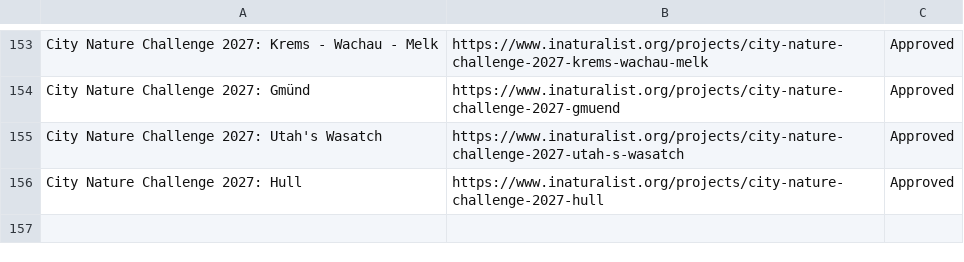
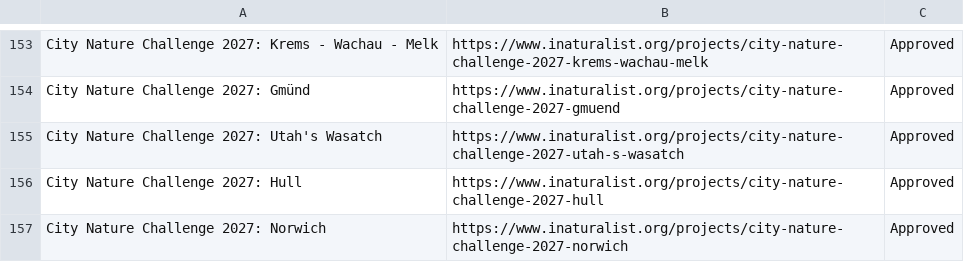
Before and after one commit to alisonkestrel22/cnc-boundary-checker, a CSV file: projects.csv, drawn as a sheet; only a part is shown, gaps mark what is left out; the diff names each change by its address in the sheet, - before the commit and + after, or states it on an @@ line.

Commit message:
Add City Nature Challenge 2027: Norwich
Saved from the boundary check page by lbrody-cas.

```diff
--- a/projects.csv
+++ b/projects.csv
+row 157: City Nature Challenge 2027: Norwich | https://www.inaturalist.org/projects/city-nature-challenge-2027-norwich | Approved
```
Also changed, not shown: 1 other file.
